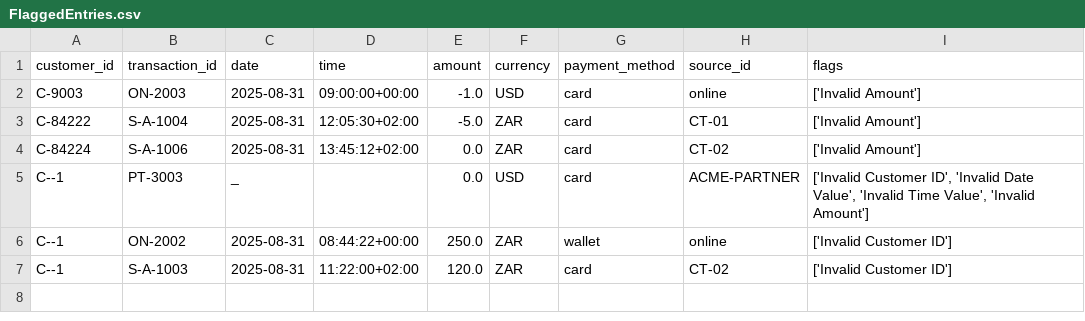
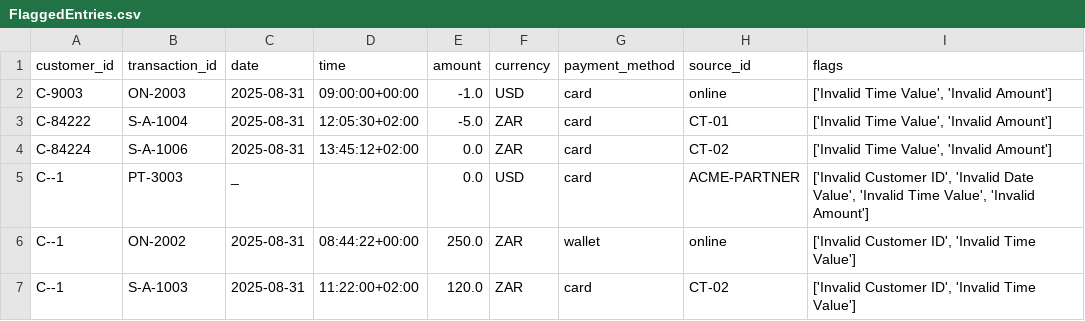
Before and after one commit to Bernhardt-Steyn/DataCleanerSigma, a CSV file: output/FlaggedEntries.csv, drawn as a sheet.

```diff
--- a/output/FlaggedEntries.csv
+++ b/output/FlaggedEntries.csv
@@ -1,7 +1,7 @@
 customer_id,transaction_id,date,time,amount,currency,payment_method,source_id,flags
-C-9003,ON-2003,2025-08-31,09:00:00+00:00,-1.0,USD,card,online,['Invalid Amount']
-C-84222,S-A-1004,2025-08-31,12:05:30+02:00,-5.0,ZAR,card,CT-01,['Invalid Amount']
-C-84224,S-A-1006,2025-08-31,13:45:12+02:00,0.0,ZAR,card,CT-02,['Invalid Amount']
+C-9003,ON-2003,2025-08-31,09:00:00+00:00,-1.0,USD,card,online,"['Invalid Time Value', 'Invalid Amount']"
+C-84222,S-A-1004,2025-08-31,12:05:30+02:00,-5.0,ZAR,card,CT-01,"['Invalid Time Value', 'Invalid Amount']"
+C-84224,S-A-1006,2025-08-31,13:45:12+02:00,0.0,ZAR,card,CT-02,"['Invalid Time Value', 'Invalid Amount']"
 C--1,PT-3003,_,,0.0,USD,card,ACME-PARTNER,"['Invalid Customer ID', 'Invalid Date Value', 'Invalid Time Value', 'Invalid Amount']"
-C--1,ON-2002,2025-08-31,08:44:22+00:00,250.0,ZAR,wallet,online,['Invalid Customer ID']
-C--1,S-A-1003,2025-08-31,11:22:00+02:00,120.0,ZAR,card,CT-02,['Invalid Customer ID']
+C--1,ON-2002,2025-08-31,08:44:22+00:00,250.0,ZAR,wallet,online,"['Invalid Customer ID', 'Invalid Time Value']"
+C--1,S-A-1003,2025-08-31,11:22:00+02:00,120.0,ZAR,card,CT-02,"['Invalid Customer ID', 'Invalid Time Value']"
```
Also changed, not shown: output/CleanEntries.csv, 3 other files.
